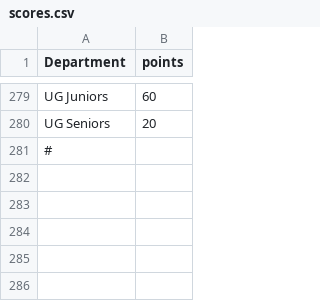
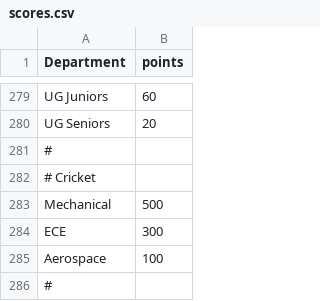
Before and after one commit to spectrumiisc/spectrumiisc.github.io, a CSV file: scores.csv, drawn as a sheet; only a part is shown, gaps mark what is left out.

Commit message:
Update scores.csv

```diff
--- a/scores.csv
+++ b/scores.csv
@@ -281 +281,6 @@ UG Seniors,20
 #,
+# Cricket,
+Mechanical,500
+ECE,300
+Aerospace,100
+#,
```
